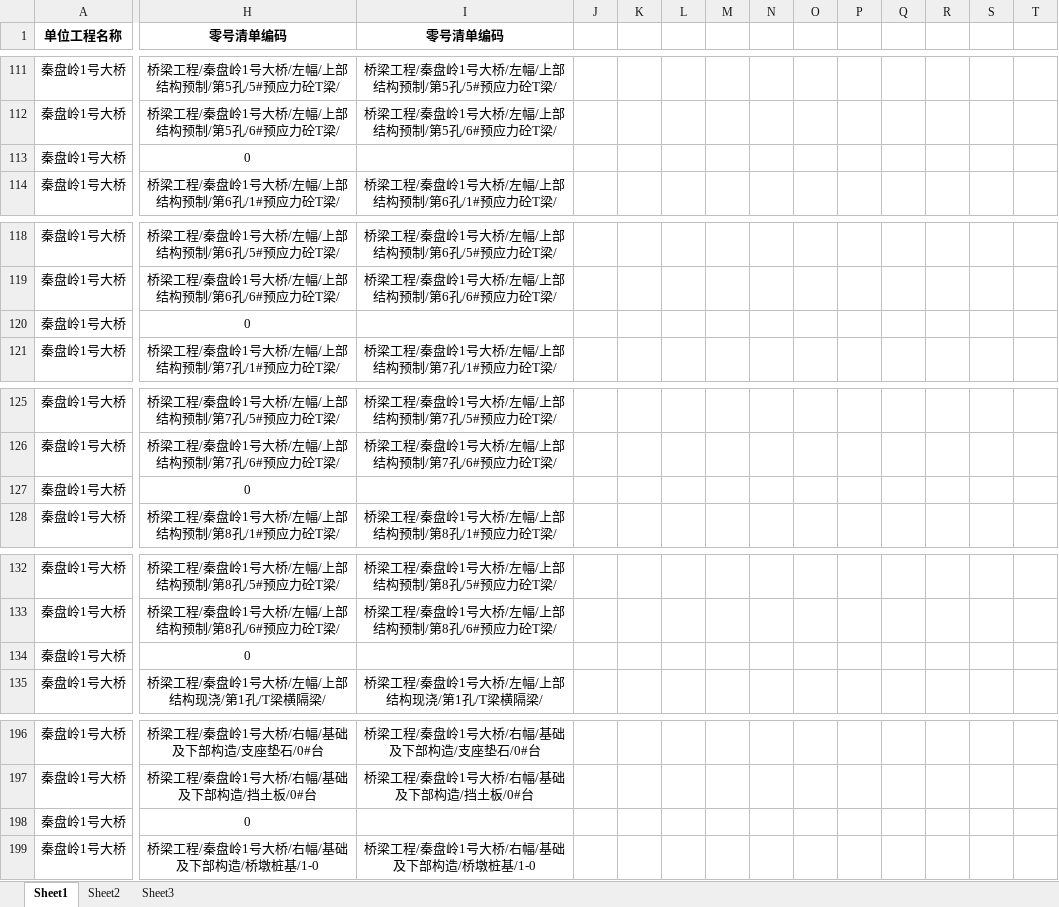
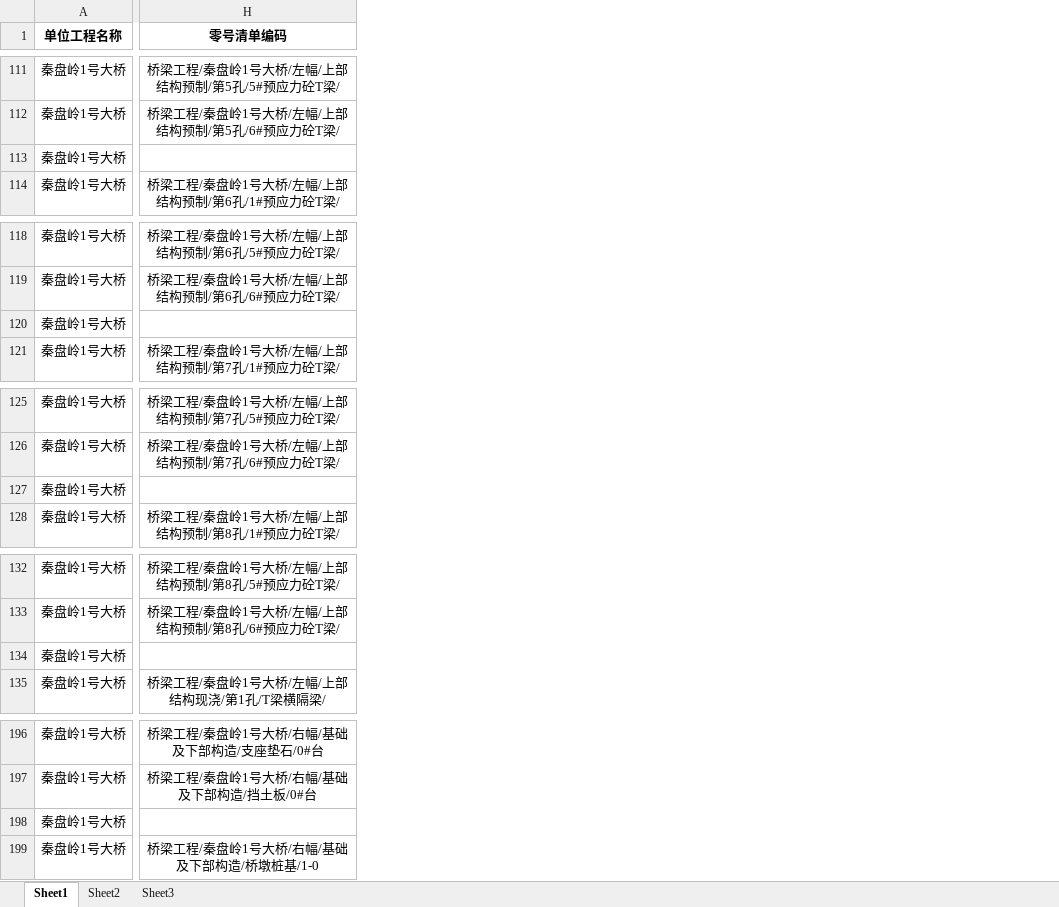
Before and after one commit to yanguanqi/python-excel2db, an Excel workbook: data/提交表格数据/TJ5/秦盘岭1号大桥/秦盘岭1号大桥/秦盘岭1号大桥.xlsx, sheet Sheet1, drawn as a sheet; only a part is shown, gaps mark what is left out; values as stored, in another font and other column widths than the file's, no borders; the diff covers the shown part only; the diff names each change by its address in the sheet, - before the commit and + after, or states it on an @@ line.

```diff
--- a/data/提交表格数据/TJ5/秦盘岭1号大桥/秦盘岭1号大桥/秦盘岭1号大桥.xlsx (sheet Sheet1)
+++ b/data/提交表格数据/TJ5/秦盘岭1号大桥/秦盘岭1号大桥/秦盘岭1号大桥.xlsx (sheet Sheet1)
-column I (零号清单编码), rows 111-114: 桥梁工程/秦盘岭1号大桥/左幅/上部结构预制/第5孔/5#预应力砼T梁/ | 桥梁工程/秦盘岭1号大桥/左幅/上部结构预制/第5孔/6#预应力砼T梁/ |  | 桥梁工程/秦盘岭1号大桥/左幅/上部结构预制/第6孔/1#预应力砼T梁/; rows 118-121: 桥梁工程/秦盘岭1号大桥/左幅/上部结构预制/第6孔/5#预应力砼T梁/ | 桥梁工程/秦盘岭1号大桥/左幅/上部结构预制/第6孔/6#预应力砼T梁/ |  | 桥梁工程/秦盘岭1号大桥/左幅/上部结构预制/第7孔/1#预应力砼T梁/; rows 125-128: 桥梁工程/秦盘岭1号大桥/左幅/上部结构预制/第7孔/5#预应力砼T梁/ | 桥梁工程/秦盘岭1号大桥/左幅/上部结构预制/第7孔/6#预应力砼T梁/ |  | 桥梁工程/秦盘岭1号大桥/左幅/上部结构预制/第8孔/1#预应力砼T梁/; rows 132-135: 桥梁工程/秦盘岭1号大桥/左幅/上部结构预制/第8孔/5#预应力砼T梁/ | 桥梁工程/秦盘岭1号大桥/左幅/上部结构预制/第8孔/6#预应力砼T梁/ |  | 桥梁工程/秦盘岭1号大桥/左幅/上部结构现浇/第1孔/T梁横隔梁/; rows 196-199: 桥梁工程/秦盘岭1号大桥/右幅/基础及下部构造/支座垫石/0#台 | 桥梁工程/秦盘岭1号大桥/右幅/基础及下部构造/挡土板/0#台 |  | 桥梁工程/秦盘岭1号大桥/右幅/基础及下部构造/桥墩桩基/1-0
-column J, empty
-column K, empty
-column L, empty
-column M, empty
-column N, empty
-column O, empty
-column P, empty
-column Q, empty
-column R, empty
-column S, empty
-column T, empty
-H113 (零号清单编码): 0
+H113 (零号清单编码): (empty)
-H120 (零号清单编码): 0
+H120 (零号清单编码): (empty)
-H127 (零号清单编码): 0
+H127 (零号清单编码): (empty)
-H134 (零号清单编码): 0
+H134 (零号清单编码): (empty)
-H198 (零号清单编码): 0
+H198 (零号清单编码): (empty)
```
Also changed, not shown: 17 removed columns, 47 edited cells and cell formats elsewhere in this sheet, formulas that keep their value, data/提交表格数据/TJ5/二仙桥东枢纽B匝道2号大桥/二仙桥东枢纽B匝道2号大桥/二仙桥东枢纽B匝道2号大桥.xlsx, data/提交表格数据/TJ5/二仙桥东枢纽RY匝道1号小桥/二仙桥东枢纽RY匝道1号小桥/二仙桥东枢纽RY匝道1号小桥.xlsx, 16 other files.
